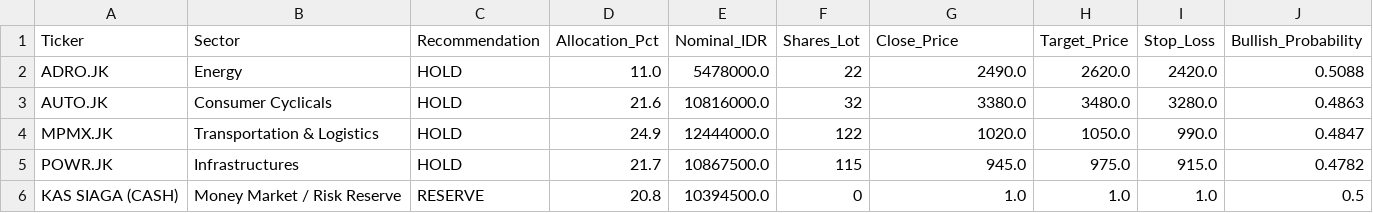
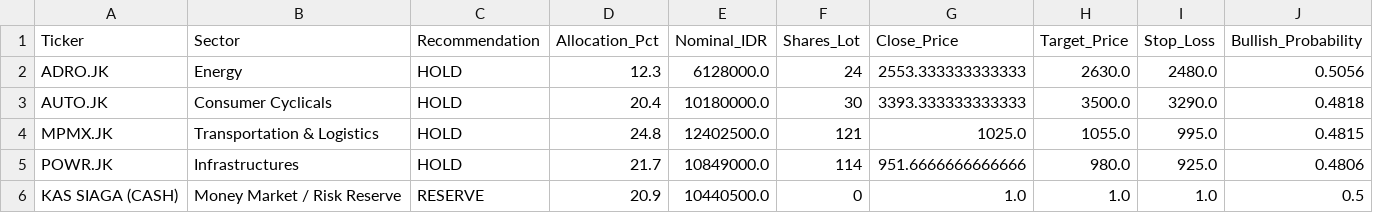
Before and after one commit to Ifan-Apres/stock-market-recommendation, a CSV file: data/processed/latest_portfolio_allocation.csv, drawn as a sheet.

```diff
--- a/data/processed/latest_portfolio_allocation.csv
+++ b/data/processed/latest_portfolio_allocation.csv
@@ -1,6 +1,6 @@
 Ticker,Sector,Recommendation,Allocation_Pct,Nominal_IDR,Shares_Lot,Close_Price,Target_Price,Stop_Loss,Bullish_Probability
-ADRO.JK,Energy,HOLD,11.0,5478000.0,22,2490.0,2620.0,2420.0,0.5088
-AUTO.JK,Consumer Cyclicals,HOLD,21.6,10816000.0,32,3380.0,3480.0,3280.0,0.4863
-MPMX.JK,Transportation & Logistics,HOLD,24.9,12444000.0,122,1020.0,1050.0,990.0,0.4847
-POWR.JK,Infrastructures,HOLD,21.7,10867500.0,115,945.0,975.0,915.0,0.4782
-KAS SIAGA (CASH),Money Market / Risk Reserve,RESERVE,20.8,10394500.0,0,1.0,1.0,1.0,0.5
+ADRO.JK,Energy,HOLD,12.3,6128000.0,24,2553.333333333333,2630.0,2480.0,0.5056
+AUTO.JK,Consumer Cyclicals,HOLD,20.4,10180000.0,30,3393.333333333333,3500.0,3290.0,0.4818
+MPMX.JK,Transportation & Logistics,HOLD,24.8,12402500.0,121,1025.0,1055.0,995.0,0.4815
+POWR.JK,Infrastructures,HOLD,21.7,10849000.0,114,951.6666666666666,980.0,925.0,0.4806
+KAS SIAGA (CASH),Money Market / Risk Reserve,RESERVE,20.9,10440500.0,0,1.0,1.0,1.0,0.5
```
Also changed, not shown: data/processed/latest_alpha_recommendations_dividend.csv, data/processed/latest_alpha_recommendations_favorites.csv, 9 other files.
